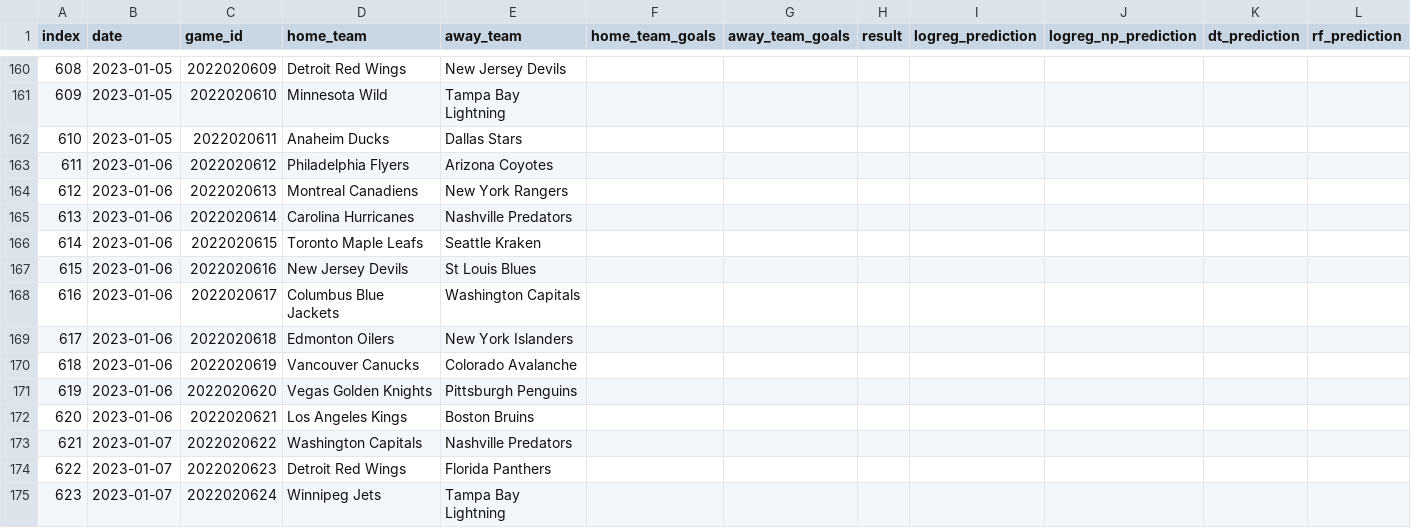
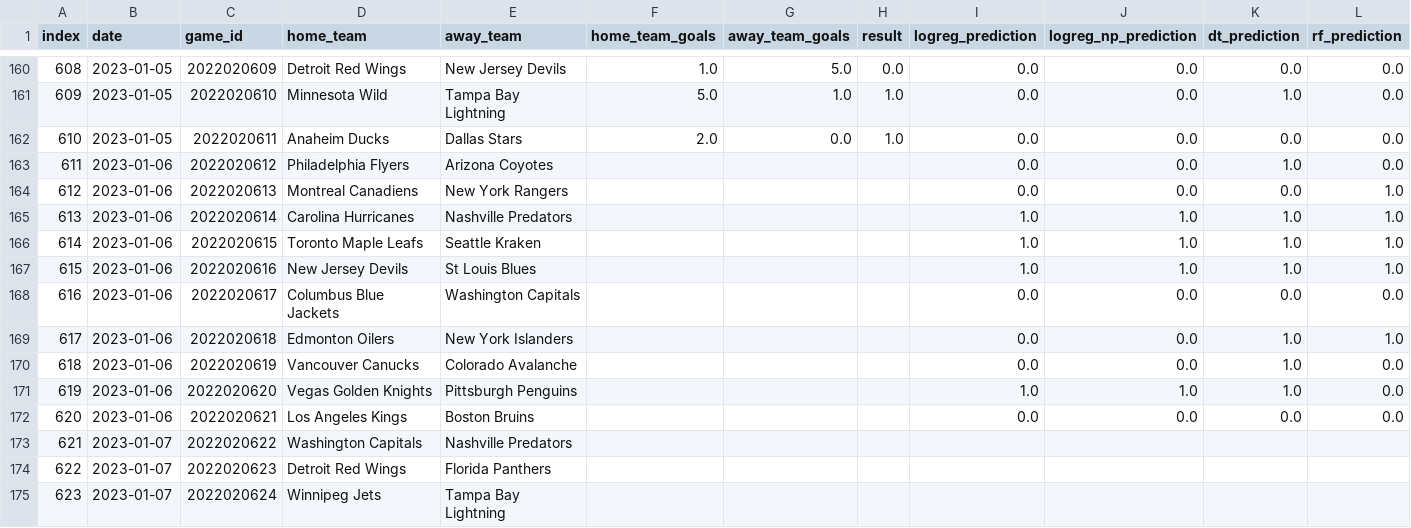
Before and after one commit to LinardsS/NHL-predictions, a CSV file: data/Predictions.csv, drawn as a sheet; only a part is shown, gaps mark what is left out; the diff covers the shown part only.

```diff
--- a/data/Predictions.csv
+++ b/data/Predictions.csv
@@ -160,14 +160,14 @@ index,date,game_id,home_team,away_team,home_team_goals,away_team_goals,result,lo
-608,2023-01-05,2022020609,Detroit Red Wings,New Jersey Devils,,,,,,,
-609,2023-01-05,2022020610,Minnesota Wild,Tampa Bay Lightning,,,,,,,
-610,2023-01-05,2022020611,Anaheim Ducks,Dallas Stars,,,,,,,
-611,2023-01-06,2022020612,Philadelphia Flyers,Arizona Coyotes,,,,,,,
-612,2023-01-06,2022020613,Montreal Canadiens,New York Rangers,,,,,,,
-613,2023-01-06,2022020614,Carolina Hurricanes,Nashville Predators,,,,,,,
-614,2023-01-06,2022020615,Toronto Maple Leafs,Seattle Kraken,,,,,,,
-615,2023-01-06,2022020616,New Jersey Devils,St Louis Blues,,,,,,,
-616,2023-01-06,2022020617,Columbus Blue Jackets,Washington Capitals,,,,,,,
-617,2023-01-06,2022020618,Edmonton Oilers,New York Islanders,,,,,,,
-618,2023-01-06,2022020619,Vancouver Canucks,Colorado Avalanche,,,,,,,
-619,2023-01-06,2022020620,Vegas Golden Knights,Pittsburgh Penguins,,,,,,,
-620,2023-01-06,2022020621,Los Angeles Kings,Boston Bruins,,,,,,,
+608,2023-01-05,2022020609,Detroit Red Wings,New Jersey Devils,1.0,5.0,0.0,0.0,0.0,0.0,0.0
+609,2023-01-05,2022020610,Minnesota Wild,Tampa Bay Lightning,5.0,1.0,1.0,0.0,0.0,1.0,0.0
+610,2023-01-05,2022020611,Anaheim Ducks,Dallas Stars,2.0,0.0,1.0,0.0,0.0,0.0,0.0
+611,2023-01-06,2022020612,Philadelphia Flyers,Arizona Coyotes,,,,0.0,0.0,1.0,0.0
+612,2023-01-06,2022020613,Montreal Canadiens,New York Rangers,,,,0.0,0.0,0.0,1.0
+613,2023-01-06,2022020614,Carolina Hurricanes,Nashville Predators,,,,1.0,1.0,1.0,1.0
+614,2023-01-06,2022020615,Toronto Maple Leafs,Seattle Kraken,,,,1.0,1.0,1.0,1.0
+615,2023-01-06,2022020616,New Jersey Devils,St Louis Blues,,,,1.0,1.0,1.0,1.0
+616,2023-01-06,2022020617,Columbus Blue Jackets,Washington Capitals,,,,0.0,0.0,0.0,0.0
+617,2023-01-06,2022020618,Edmonton Oilers,New York Islanders,,,,0.0,0.0,1.0,1.0
+618,2023-01-06,2022020619,Vancouver Canucks,Colorado Avalanche,,,,0.0,0.0,1.0,0.0
+619,2023-01-06,2022020620,Vegas Golden Knights,Pittsburgh Penguins,,,,1.0,1.0,1.0,0.0
+620,2023-01-06,2022020621,Los Angeles Kings,Boston Bruins,,,,0.0,0.0,0.0,0.0
 621,2023-01-07,2022020622,Washington Capitals,Nashville Predators,,,,,,,
```
Also changed, not shown: 33 edited cells elsewhere in this file, data/NHL 2022-23 Games.csv, 6 other files.
